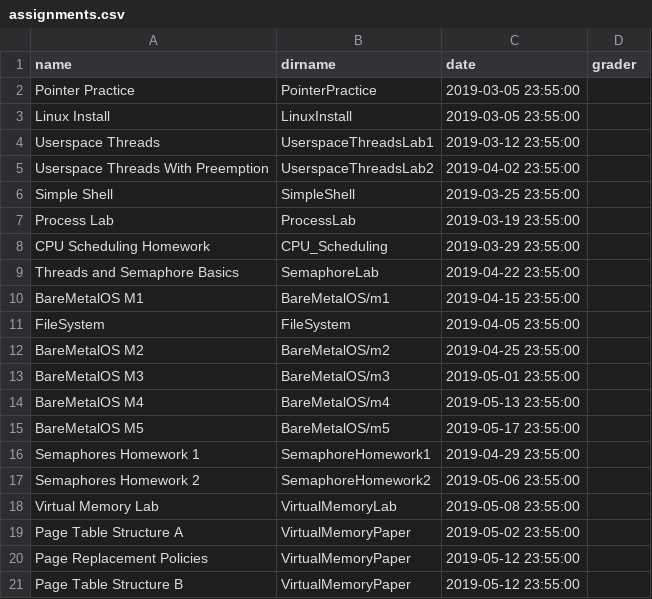
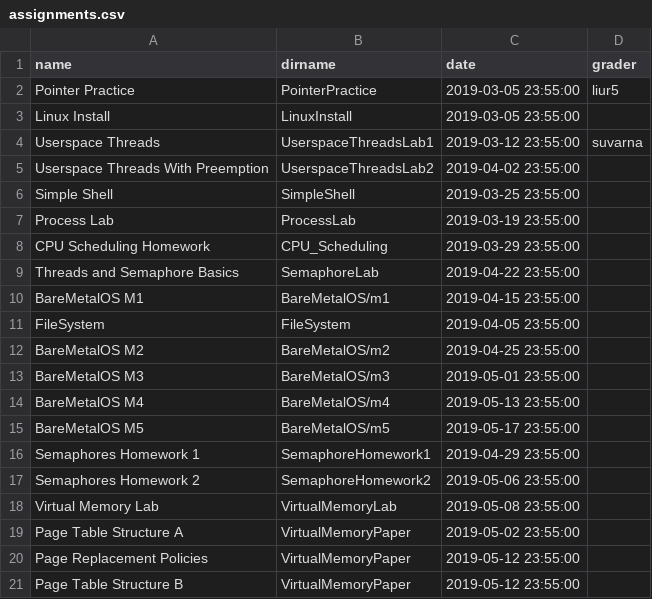
Before and after one commit to RHIT-CSSE/csse332, a CSV file: _data/assignments.csv, drawn as a sheet.

Commit message:
Noting TA assignments

```diff
--- a/_data/assignments.csv
+++ b/_data/assignments.csv
@@ -1,5 +1,5 @@
 name,dirname,date,grader
-Pointer Practice,PointerPractice,2019-03-05 23:55:00,
+Pointer Practice,PointerPractice,2019-03-05 23:55:00,liur5
 Linux Install,LinuxInstall,2019-03-05 23:55:00,
-Userspace Threads,UserspaceThreadsLab1,2019-03-12 23:55:00,
+Userspace Threads,UserspaceThreadsLab1,2019-03-12 23:55:00,suvarna
 Userspace Threads With Preemption,UserspaceThreadsLab2,2019-04-02 23:55:00,
```
